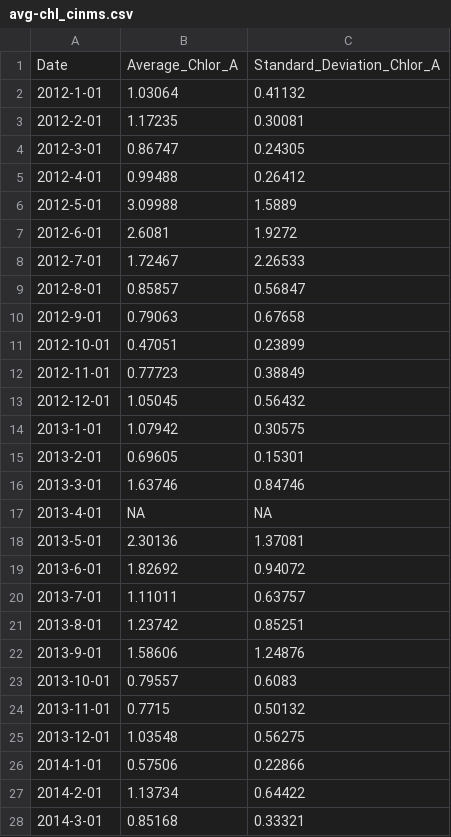
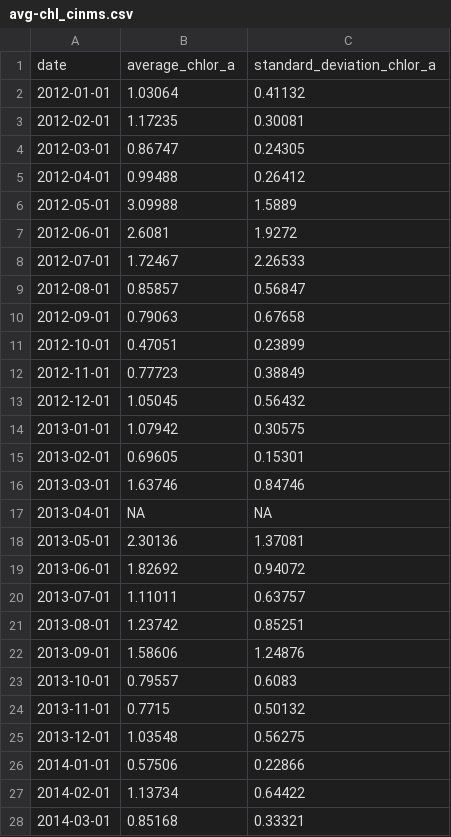
Before and after one commit to noaa-onms/cinms, a CSV file: data/oceano/avg-chl_cinms.csv, drawn as a sheet; only a part is shown; the diff covers the shown part only.

```diff
--- a/data/oceano/avg-chl_cinms.csv
+++ b/data/oceano/avg-chl_cinms.csv
@@ -1,11 +1,11 @@
-Date,Average_Chlor_A,Standard_Deviation_Chlor_A
-2012-1-01,1.03064,0.41132
-2012-2-01,1.17235,0.30081
-2012-3-01,0.86747,0.24305
-2012-4-01,0.99488,0.26412
-2012-5-01,3.09988,1.5889
-2012-6-01,2.6081,1.9272
-2012-7-01,1.72467,2.26533
-2012-8-01,0.85857,0.56847
-2012-9-01,0.79063,0.67658
+date,average_chlor_a,standard_deviation_chlor_a
+2012-01-01,1.03064,0.41132
+2012-02-01,1.17235,0.30081
+2012-03-01,0.86747,0.24305
+2012-04-01,0.99488,0.26412
+2012-05-01,3.09988,1.5889
+2012-06-01,2.6081,1.9272
+2012-07-01,1.72467,2.26533
+2012-08-01,0.85857,0.56847
+2012-09-01,0.79063,0.67658
 2012-10-01,0.47051,0.23899
@@ -13,11 +13,11 @@ Date,Average_Chlor_A,Standard_Deviation_Chlor_A
 2012-12-01,1.05045,0.56432
-2013-1-01,1.07942,0.30575
-2013-2-01,0.69605,0.15301
-2013-3-01,1.63746,0.84746
-2013-4-01,NA,NA
-2013-5-01,2.30136,1.37081
-2013-6-01,1.82692,0.94072
-2013-7-01,1.11011,0.63757
-2013-8-01,1.23742,0.85251
-2013-9-01,1.58606,1.24876
+2013-01-01,1.07942,0.30575
+2013-02-01,0.69605,0.15301
+2013-03-01,1.63746,0.84746
+2013-04-01,NA,NA
+2013-05-01,2.30136,1.37081
+2013-06-01,1.82692,0.94072
+2013-07-01,1.11011,0.63757
+2013-08-01,1.23742,0.85251
+2013-09-01,1.58606,1.24876
 2013-10-01,0.79557,0.6083
@@ -25,4 +25,4 @@ Date,Average_Chlor_A,Standard_Deviation_Chlor_A
 2013-12-01,1.03548,0.56275
-2014-1-01,0.57506,0.22866
-2014-2-01,1.13734,0.64422
-2014-3-01,0.85168,0.33321
+2014-01-01,0.57506,0.22866
+2014-02-01,1.13734,0.64422
+2014-03-01,0.85168,0.33321
```
Also changed, not shown: 58 edited cells elsewhere in this file, data/oceano/avg-sst_cinms.csv.
